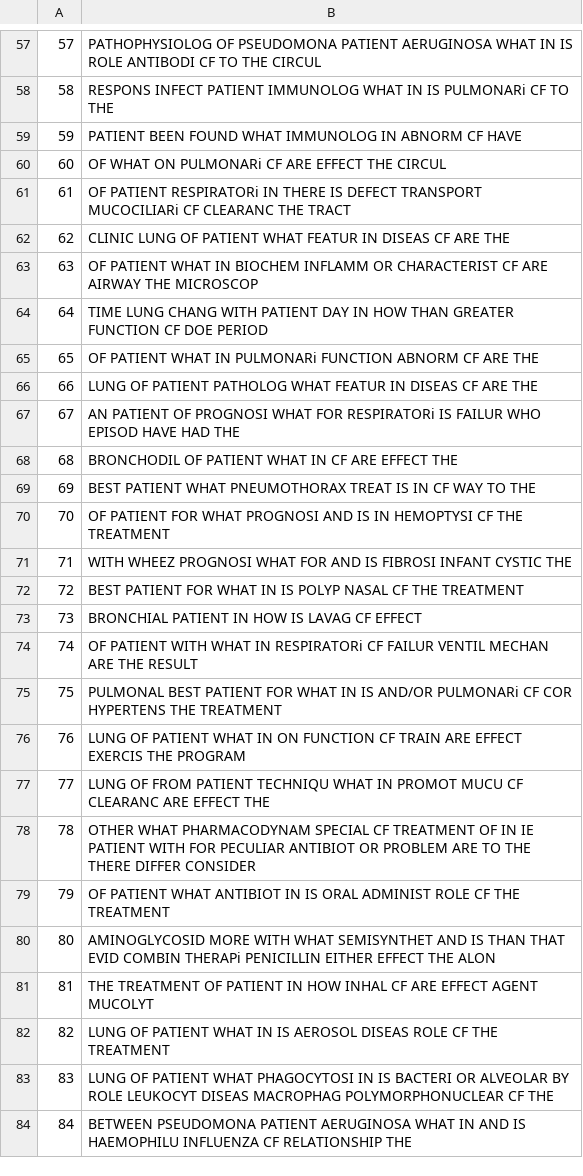
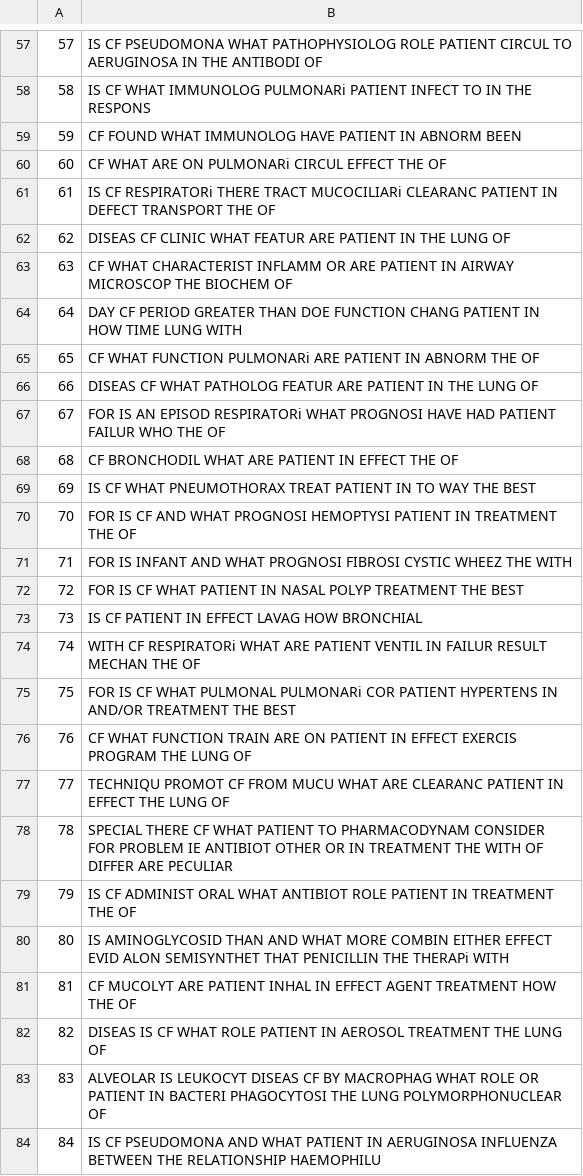
Before and after one commit to ygorcanalli/bri-2015-01, a CSV file: trabalho2/data/consultas-Stemming-0.csv, drawn as a sheet; only a part is shown, gaps mark what is left out; the diff covers the shown part only.

```diff
--- a/trabalho2/data/consultas-Stemming-0.csv
+++ b/trabalho2/data/consultas-Stemming-0.csv
@@ -57,28 +57,28 @@
-57 ; PATHOPHYSIOLOG OF PSEUDOMONA PATIENT AERUGINOSA WHAT IN IS ROLE ANTIBODI CF TO THE CIRCUL
-58 ; RESPONS INFECT PATIENT IMMUNOLOG WHAT IN IS PULMONARi CF TO THE
-59 ; PATIENT BEEN FOUND WHAT IMMUNOLOG IN ABNORM CF HAVE
-60 ; OF WHAT ON PULMONARi CF ARE EFFECT THE CIRCUL
-61 ; OF PATIENT RESPIRATORi IN THERE IS DEFECT TRANSPORT MUCOCILIARi CF CLEARANC THE TRACT
-62 ; CLINIC LUNG OF PATIENT WHAT FEATUR IN DISEAS CF ARE THE
-63 ; OF PATIENT WHAT IN BIOCHEM INFLAMM OR CHARACTERIST CF ARE AIRWAY THE MICROSCOP
-64 ; TIME LUNG CHANG WITH PATIENT DAY IN HOW THAN GREATER FUNCTION CF DOE PERIOD
-65 ; OF PATIENT WHAT IN PULMONARi FUNCTION ABNORM CF ARE THE
-66 ; LUNG OF PATIENT PATHOLOG WHAT FEATUR IN DISEAS CF ARE THE
-67 ; AN PATIENT OF PROGNOSI WHAT FOR RESPIRATORi IS FAILUR WHO EPISOD HAVE HAD THE
-68 ; BRONCHODIL OF PATIENT WHAT IN CF ARE EFFECT THE
-69 ; BEST PATIENT WHAT PNEUMOTHORAX TREAT IS IN CF WAY TO THE
-70 ; OF PATIENT FOR WHAT PROGNOSI AND IS IN HEMOPTYSI CF THE TREATMENT
-71 ; WITH WHEEZ PROGNOSI WHAT FOR AND IS FIBROSI INFANT CYSTIC THE
-72 ; BEST PATIENT FOR WHAT IN IS POLYP NASAL CF THE TREATMENT
-73 ; BRONCHIAL PATIENT IN HOW IS LAVAG CF EFFECT
-74 ; OF PATIENT WITH WHAT IN RESPIRATORi CF FAILUR VENTIL MECHAN ARE THE RESULT
-75 ; PULMONAL BEST PATIENT FOR WHAT IN IS AND/OR PULMONARi CF COR HYPERTENS THE TREATMENT
-76 ; LUNG OF PATIENT WHAT IN ON FUNCTION CF TRAIN ARE EFFECT EXERCIS THE PROGRAM
-77 ; LUNG OF FROM PATIENT TECHNIQU WHAT IN PROMOT MUCU CF CLEARANC ARE EFFECT THE
-78 ; OTHER WHAT PHARMACODYNAM SPECIAL CF TREATMENT OF IN IE PATIENT WITH FOR PECULIAR ANTIBIOT OR PROBLEM ARE TO THE THERE DIFFER CONSIDER
-79 ; OF PATIENT WHAT ANTIBIOT IN IS ORAL ADMINIST ROLE CF THE TREATMENT
-80 ; AMINOGLYCOSID MORE WITH WHAT SEMISYNTHET AND IS THAN THAT EVID COMBIN THERAPi PENICILLIN EITHER EFFECT THE ALON
-81 ; THE TREATMENT OF PATIENT IN HOW INHAL CF ARE EFFECT AGENT MUCOLYT
-82 ; LUNG OF PATIENT WHAT IN IS AEROSOL DISEAS ROLE CF THE TREATMENT
-83 ; LUNG OF PATIENT WHAT PHAGOCYTOSI IN IS BACTERI OR ALVEOLAR BY ROLE LEUKOCYT DISEAS MACROPHAG POLYMORPHONUCLEAR CF THE
-84 ; BETWEEN PSEUDOMONA PATIENT AERUGINOSA WHAT IN AND IS HAEMOPHILU INFLUENZA CF RELATIONSHIP THE
+57 ; IS CF PSEUDOMONA WHAT PATHOPHYSIOLOG ROLE PATIENT CIRCUL TO AERUGINOSA IN THE ANTIBODI OF
+58 ; IS CF WHAT IMMUNOLOG PULMONARi PATIENT INFECT TO IN THE RESPONS
+59 ; CF FOUND WHAT IMMUNOLOG HAVE PATIENT IN ABNORM BEEN
+60 ; CF WHAT ARE ON PULMONARi CIRCUL EFFECT THE OF
+61 ; IS CF RESPIRATORi THERE TRACT MUCOCILIARi CLEARANC PATIENT IN DEFECT TRANSPORT THE OF
+62 ; DISEAS CF CLINIC WHAT FEATUR ARE PATIENT IN THE LUNG OF
+63 ; CF WHAT CHARACTERIST INFLAMM OR ARE PATIENT IN AIRWAY MICROSCOP THE BIOCHEM OF
+64 ; DAY CF PERIOD GREATER THAN DOE FUNCTION CHANG PATIENT IN HOW TIME LUNG WITH
+65 ; CF WHAT FUNCTION PULMONARi ARE PATIENT IN ABNORM THE OF
+66 ; DISEAS CF WHAT PATHOLOG FEATUR ARE PATIENT IN THE LUNG OF
+67 ; FOR IS AN EPISOD RESPIRATORi WHAT PROGNOSI HAVE HAD PATIENT FAILUR WHO THE OF
+68 ; CF BRONCHODIL WHAT ARE PATIENT IN EFFECT THE OF
+69 ; IS CF WHAT PNEUMOTHORAX TREAT PATIENT IN TO WAY THE BEST
+70 ; FOR IS CF AND WHAT PROGNOSI HEMOPTYSI PATIENT IN TREATMENT THE OF
+71 ; FOR IS INFANT AND WHAT PROGNOSI FIBROSI CYSTIC WHEEZ THE WITH
+72 ; FOR IS CF WHAT PATIENT IN NASAL POLYP TREATMENT THE BEST
+73 ; IS CF PATIENT IN EFFECT LAVAG HOW BRONCHIAL
+74 ; WITH CF RESPIRATORi WHAT ARE PATIENT VENTIL IN FAILUR RESULT MECHAN THE OF
+75 ; FOR IS CF WHAT PULMONAL PULMONARi COR PATIENT HYPERTENS IN AND/OR TREATMENT THE BEST
+76 ; CF WHAT FUNCTION TRAIN ARE ON PATIENT IN EFFECT EXERCIS PROGRAM THE LUNG OF
+77 ; TECHNIQU PROMOT CF FROM MUCU WHAT ARE CLEARANC PATIENT IN EFFECT THE LUNG OF
+78 ; SPECIAL THERE CF WHAT PATIENT TO PHARMACODYNAM CONSIDER FOR PROBLEM IE ANTIBIOT OTHER OR IN TREATMENT THE WITH OF DIFFER ARE PECULIAR
+79 ; IS CF ADMINIST ORAL WHAT ANTIBIOT ROLE PATIENT IN TREATMENT THE OF
+80 ; IS AMINOGLYCOSID THAN AND WHAT MORE COMBIN EITHER EFFECT EVID ALON SEMISYNTHET THAT PENICILLIN THE THERAPi WITH
+81 ; CF MUCOLYT ARE PATIENT INHAL IN EFFECT AGENT TREATMENT HOW THE OF
+82 ; DISEAS IS CF WHAT ROLE PATIENT IN AEROSOL TREATMENT THE LUNG OF
+83 ; ALVEOLAR IS LEUKOCYT DISEAS CF BY MACROPHAG WHAT ROLE OR PATIENT IN BACTERI PHAGOCYTOSI THE LUNG POLYMORPHONUCLEAR OF
+84 ; IS CF PSEUDOMONA AND WHAT PATIENT IN AERUGINOSA INFLUENZA BETWEEN THE RELATIONSHIP HAEMOPHILU
```
Also changed, not shown: 71 edited cells elsewhere in this file, trabalho2/data/consultas-NoStemming-1.csv, 17 other files.
